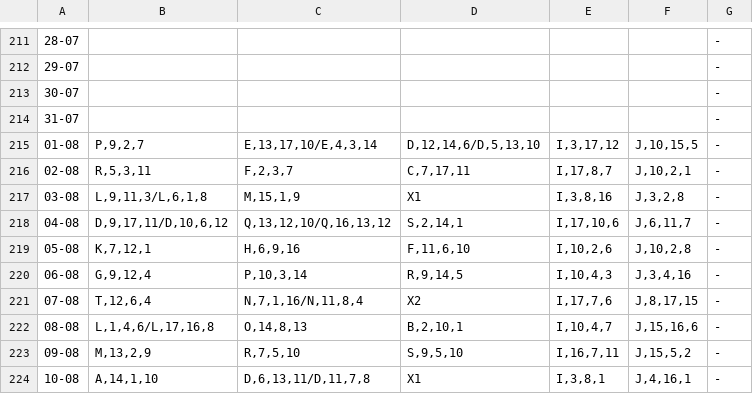
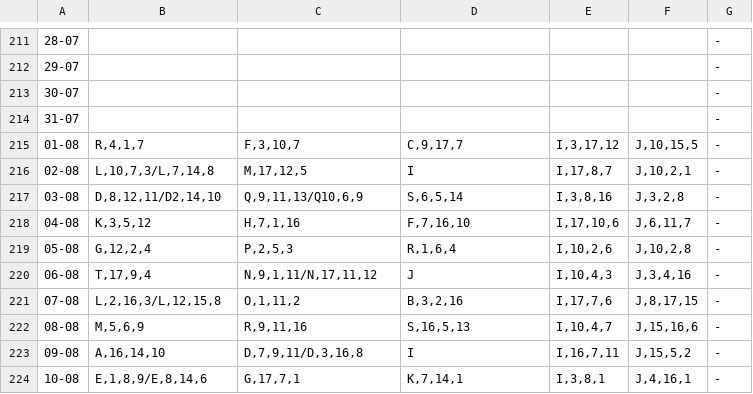
Before and after one commit to discretize/discretize-discord-bot-instabilities, a CSV file: instabs.csv, drawn as a sheet; only a part is shown, gaps mark what is left out; the diff covers the shown part only; the diff names each change by its address in the sheet, - before the commit and + after, or states it on an @@ line.

Commit message:
fix: added the fixed instab spreadsheet

```diff
--- a/instabs.csv
+++ b/instabs.csv
-B215: P,9,2,7
+B215: R,4,1,7
-C215: E,13,17,10/E,4,3,14
+C215: F,3,10,7
-D215: D,12,14,6/D,5,13,10
+D215: C,9,17,7
-B216: R,5,3,11
+B216: L,10,7,3/L,7,14,8
-C216: F,2,3,7
+C216: M,17,12,5
-D216: C,7,17,11
+D216: I
-B217: L,9,11,3/L,6,1,8
+B217: D,8,12,11/D2,14,10
-C217: M,15,1,9
+C217: Q,9,11,13/Q10,6,9
-D217: X1
+D217: S,6,5,14
-B218: D,9,17,11/D,10,6,12
+B218: K,3,5,12
-C218: Q,13,12,10/Q,16,13,12
+C218: H,7,1,16
-D218: S,2,14,1
+D218: F,7,16,10
-B219: K,7,12,1
+B219: G,12,2,4
-C219: H,6,9,16
+C219: P,2,5,3
-D219: F,11,6,10
+D219: R,1,6,4
-B220: G,9,12,4
+B220: T,17,9,4
-C220: P,10,3,14
+C220: N,9,1,11/N,17,11,12
-D220: R,9,14,5
+D220: J
-B221: T,12,6,4
+B221: L,2,16,3/L,12,15,8
-C221: N,7,1,16/N,11,8,4
+C221: O,1,11,2
-D221: X2
+D221: B,3,2,16
-B222: L,1,4,6/L,17,16,8
+B222: M,5,6,9
-C222: O,14,8,13
+C222: R,9,11,16
-D222: B,2,10,1
+D222: S,16,5,13
-B223: M,13,2,9
+B223: A,16,14,10
-C223: R,7,5,10
+C223: D,7,9,11/D,3,16,8
-D223: S,9,5,10
+D223: I
-B224: A,14,1,10
+B224: E,1,8,9/E,8,14,6
-C224: D,6,13,11/D,11,7,8
+C224: G,17,7,1
-D224: X1
+D224: K,7,14,1
```
Also changed, not shown: 63 edited cells elsewhere in this file.
